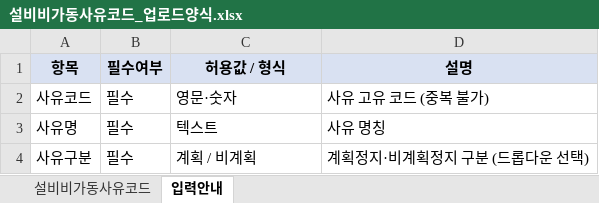
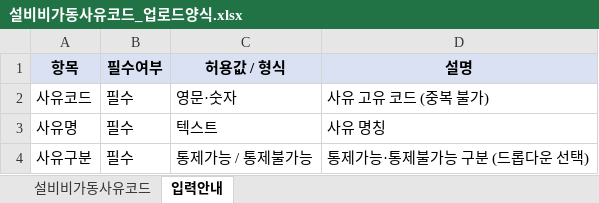
Before and after one commit to YouHyuksoo/SMT_EUNSUNG, an Excel workbook: docs/Fill_Up_Template/설비비가동사유코드_업로드양식.xlsx, sheet 입력안내, drawn as a sheet; values as stored, in another font and other column widths than the file's, no borders; the diff names each change by its address in the sheet, - before the commit and + after, or states it on an @@ line.

```diff
--- a/docs/Fill_Up_Template/설비비가동사유코드_업로드양식.xlsx (sheet 입력안내)
+++ b/docs/Fill_Up_Template/설비비가동사유코드_업로드양식.xlsx (sheet 입력안내)
-C4 (허용값 / 형식): 계획 / 비계획
+C4 (허용값 / 형식): 통제가능 / 통제불가능
-D4 (설명): 계획정지·비계획정지 구분 (드롭다운 선택)
+D4 (설명): 통제가능·통제불가능 구분 (드롭다운 선택)
```
Also changed, not shown: sheet 설비비가동사유코드.
